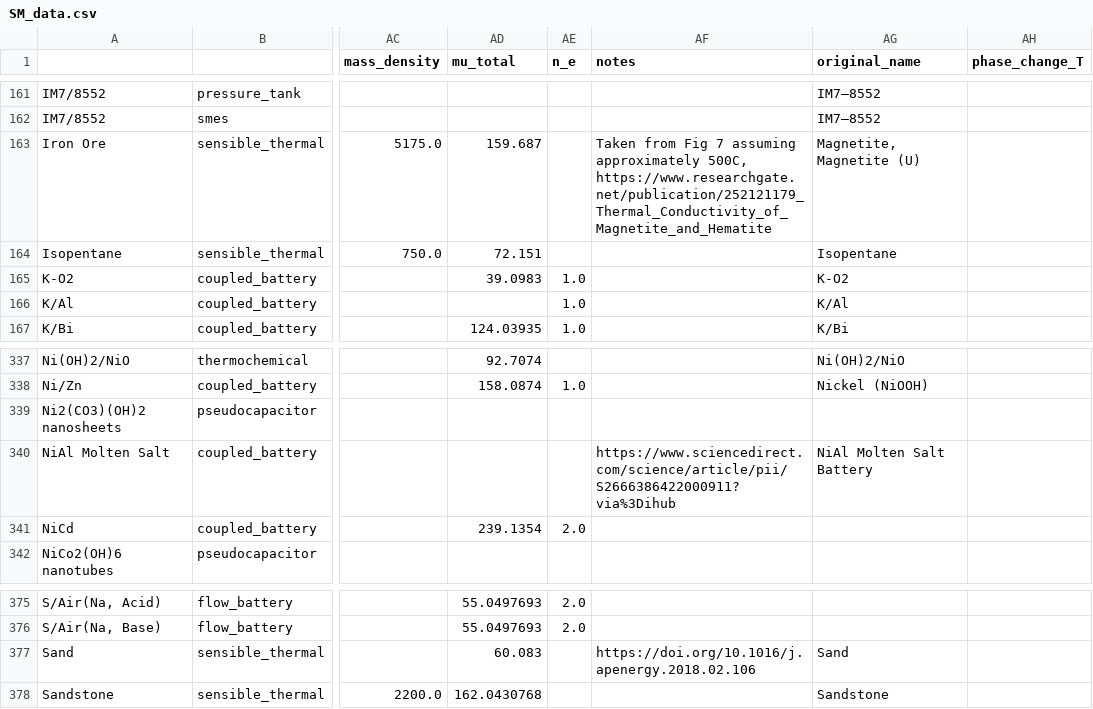
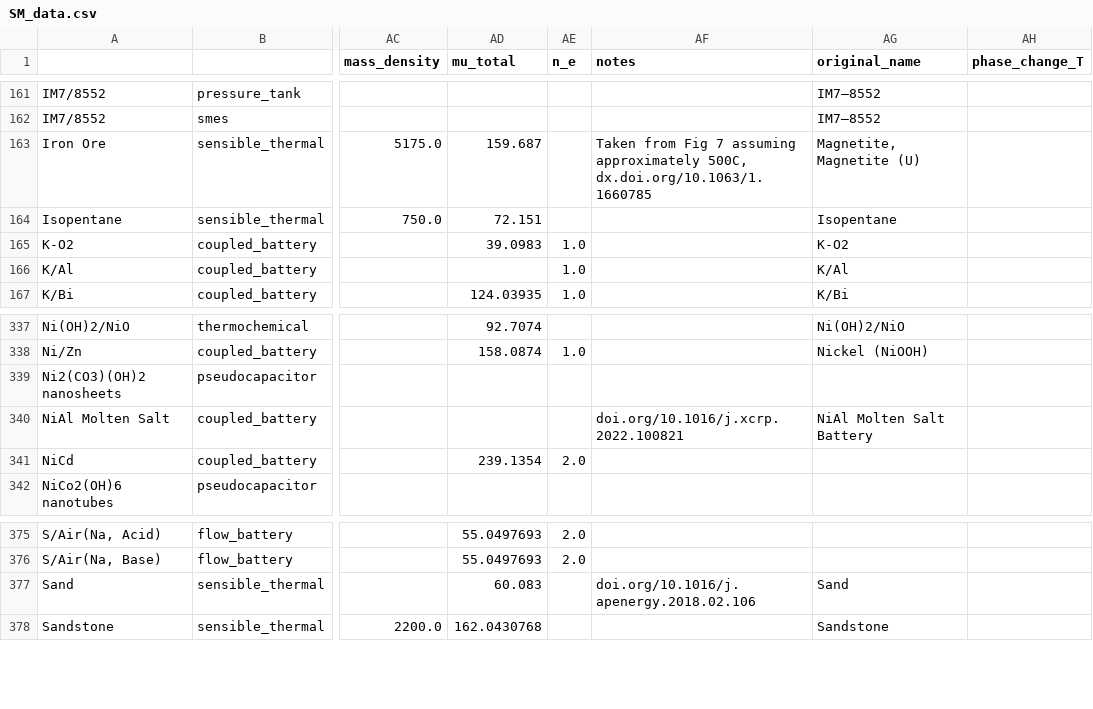
Before and after one commit to energy-storage-analysis/LDES-Survey, a CSV file: cap_cost/data_consolidated/SM_data.csv, drawn as a sheet; only a part is shown, gaps mark what is left out; the diff names each change by its address in the sheet, - before the commit and + after, or states it on an @@ line.

Commit message:
updates to readme files and notes

```diff
--- a/cap_cost/data_consolidated/SM_data.csv
+++ b/cap_cost/data_consolidated/SM_data.csv
-AF163 (notes): …approximately 500C, https://www.researchgate.net/publication/252121179_Thermal_Conductivity_of_Magnetite_and_Hematite
+AF163 (notes): …approximately 500C, dx.doi.org/10.1063/1.1660785
-AF340 (notes): https://www.sciencedirect.com/science/article/pii/S2666386422000911?via%3Dihub
+AF340 (notes): doi.org/10.1016/j.xcrp.2022.100821
-AF377 (notes): https://doi.org/10.1016/j.apenergy.2018.02.106
+AF377 (notes): doi.org/10.1016/j.apenergy.2018.02.106
```
Also changed, not shown: cap_cost/data_consolidated/mat_data_all.csv, 17 other files.
